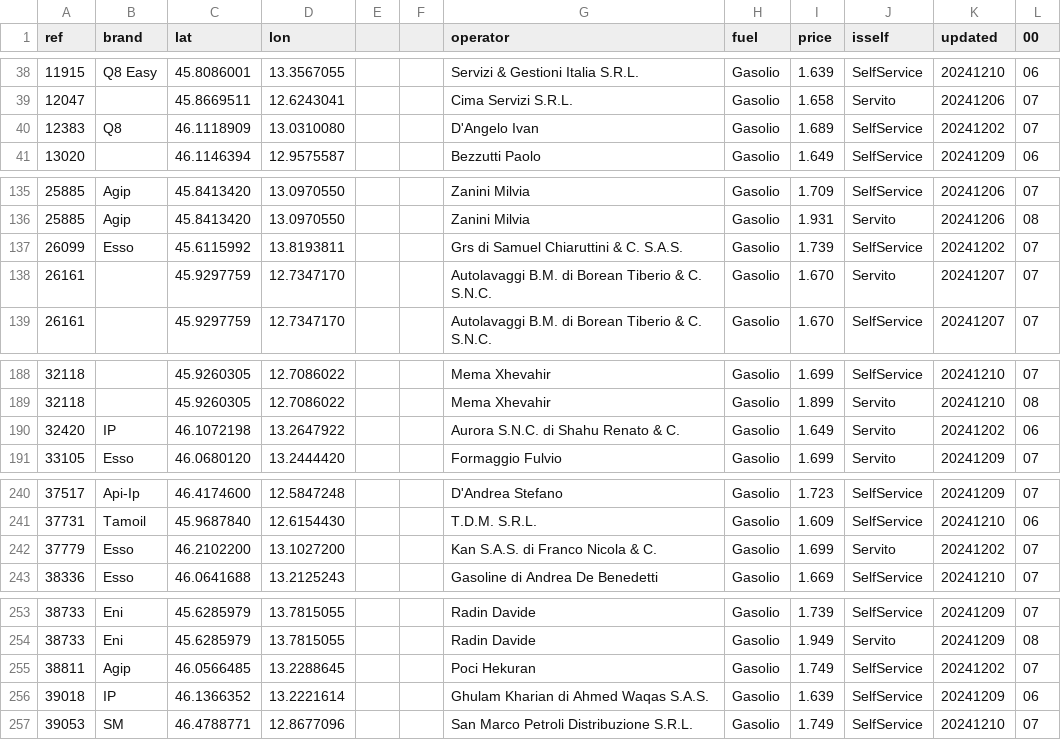
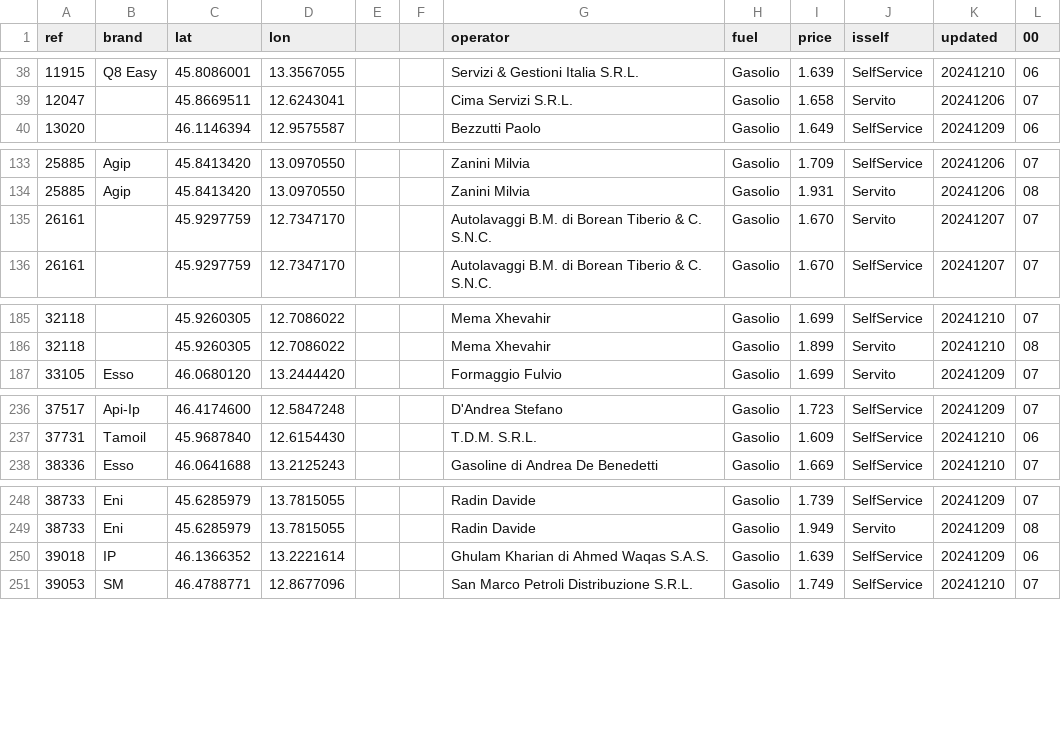
Before and after one commit to cascafico/FuelPrices, a CSV file: gasolio.csv, drawn as a sheet; only a part is shown, gaps mark what is left out; the diff covers the shown part only.

```diff
--- a/gasolio.csv
+++ b/gasolio.csv
@@ -39,3 +39,2 @@ ref;brand;lat;lon;;;operator;fuel;price;isself;updated;00
 12047;;45.8669511;12.6243041;;;Cima Servizi S.R.L.;Gasolio;1.658;Servito;20241206;07
-12383;Q8;46.1118909;13.0310080;;;D'Angelo Ivan;Gasolio;1.689;SelfService;20241202;07
 13020;;46.1146394;12.9575587;;;Bezzutti Paolo;Gasolio;1.649;SelfService;20241209;06
@@ -136,3 +134,2 @@ ref;brand;lat;lon;;;operator;fuel;price;isself;updated;00
 25885;Agip;45.8413420;13.0970550;;;Zanini Milvia;Gasolio;1.931;Servito;20241206;08
-26099;Esso;45.6115992;13.8193811;;;Grs di Samuel Chiaruttini & C. S.A.S.;Gasolio;1.739;SelfService;20241202;07
 26161;;45.9297759;12.7347170;;;Autolavaggi B.M. di Borean Tiberio & C. S.N.C.;Gasolio;1.670;Servito;20241207;07
@@ -189,3 +186,2 @@ ref;brand;lat;lon;;;operator;fuel;price;isself;updated;00
 32118;;45.9260305;12.7086022;;;Mema Xhevahir;Gasolio;1.899;Servito;20241210;08
-32420;IP;46.1072198;13.2647922;;;Aurora S.N.C. di Shahu Renato & C.;Gasolio;1.649;Servito;20241202;06
 33105;Esso;46.0680120;13.2444420;;;Formaggio Fulvio;Gasolio;1.699;Servito;20241209;07
@@ -241,3 +237,2 @@ ref;brand;lat;lon;;;operator;fuel;price;isself;updated;00
 37731;Tamoil;45.9687840;12.6154430;;;T.D.M. S.R.L.;Gasolio;1.609;SelfService;20241210;06
-37779;Esso;46.2102200;13.1027200;;;Kan S.A.S. di Franco Nicola & C.;Gasolio;1.699;Servito;20241202;07
 38336;Esso;46.0641688;13.2125243;;;Gasoline di Andrea De Benedetti;Gasolio;1.669;SelfService;20241210;07
@@ -254,3 +249,2 @@ ref;brand;lat;lon;;;operator;fuel;price;isself;updated;00
 38733;Eni;45.6285979;13.7815055;;;Radin Davide;Gasolio;1.949;Servito;20241209;08
-38811;Agip;46.0566485;13.2288645;;;Poci Hekuran;Gasolio;1.749;SelfService;20241202;07
 39018;IP;46.1366352;13.2221614;;;Ghulam Kharian di Ahmed Waqas S.A.S.;Gasolio;1.639;SelfService;20241209;06
```
Also changed, not shown: 2 removed rows elsewhere in this file, benzina.csv, fuel.csv, 3 other files.
